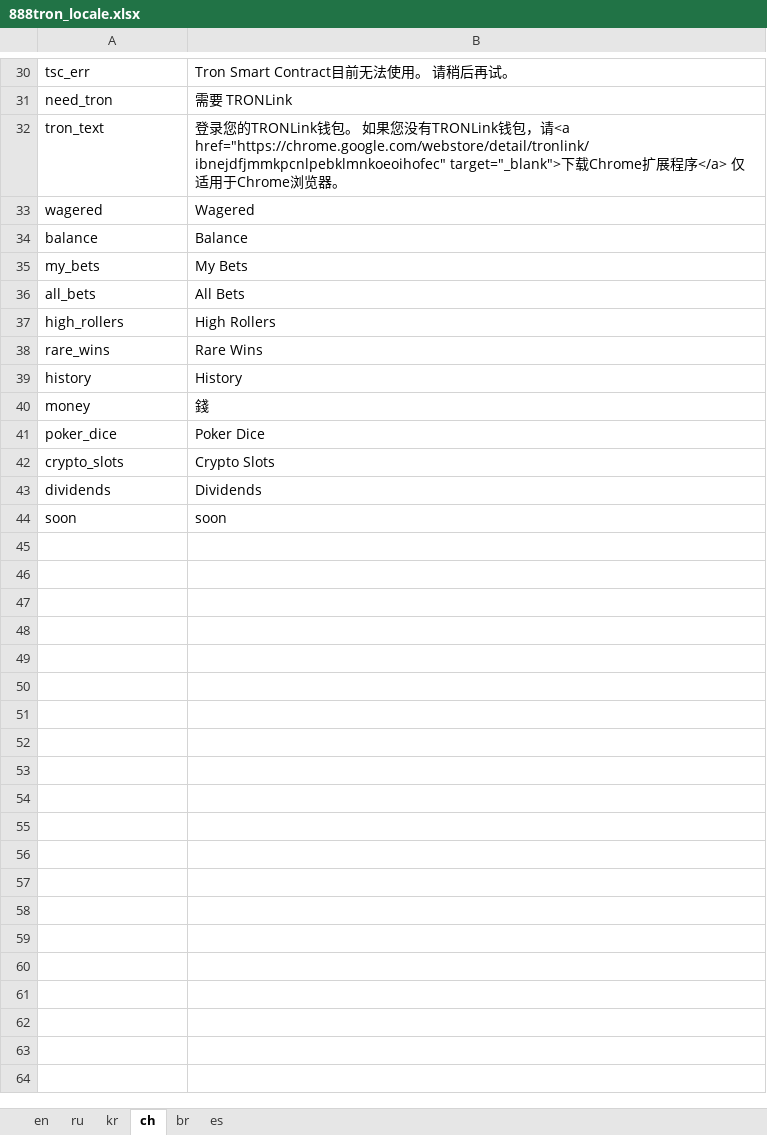
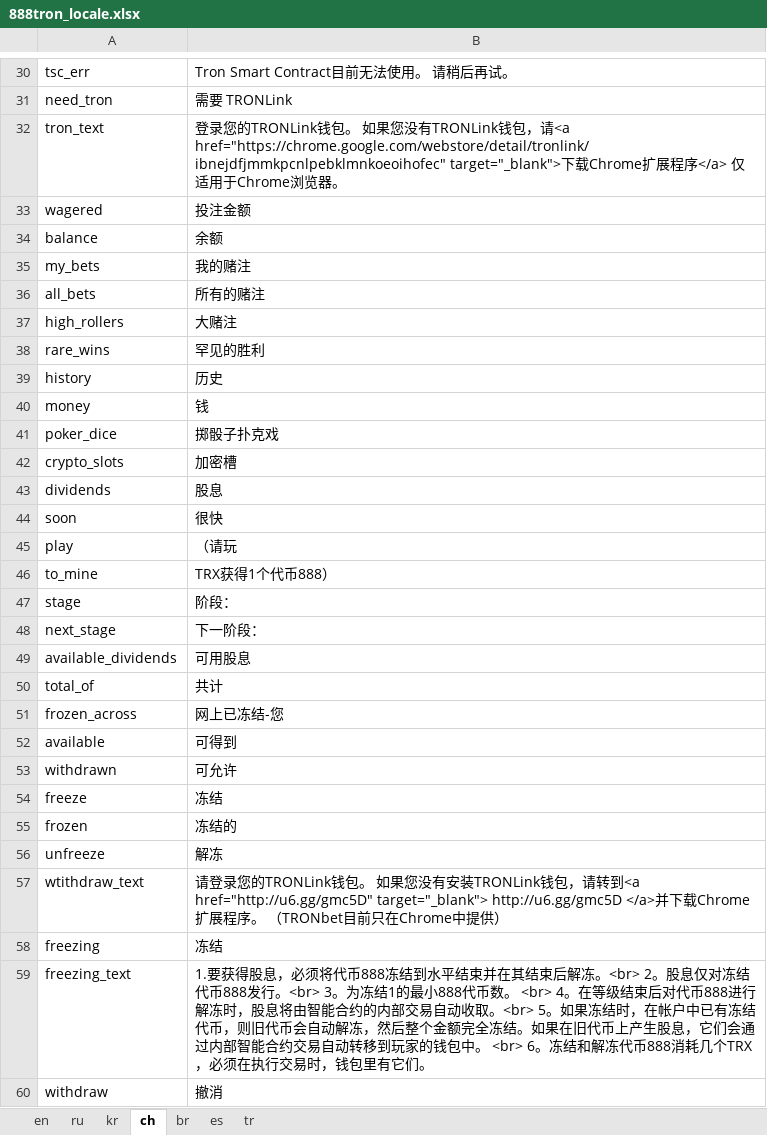
Before and after one commit to 888tron/tronGamesClient, an Excel workbook: locale/888tron_locale.xlsx, sheet ch, drawn as a sheet; only a part is shown, gaps mark what is left out; values as stored, in another font and other column widths than the file's, no borders; the diff covers the shown part only; the diff names each change by its address in the sheet, - before the commit and + after, or states it on an @@ line.

Commit message:
dividends

```diff
--- a/locale/888tron_locale.xlsx (sheet ch)
+++ b/locale/888tron_locale.xlsx (sheet ch)
+sheet tab: tr
-B33: Wagered
+B33: 投注金额
-B34: Balance
+B34: 余额
-B35: My Bets
+B35: 我的赌注
-B36: All Bets
+B36: 所有的赌注
-B37: High Rollers
+B37: 大赌注
-B38: Rare Wins
+B38: 罕见的胜利
-B39: History
+B39: 历史
-B40: 錢
+B40: 钱
-B41: Poker Dice
+B41: 掷骰子扑克戏
-B42: Crypto Slots
+B42: 加密槽
-B43: Dividends
+B43: 股息
-B44: soon
+B44: 很快
+row 45: play | （请玩
+row 46: to_mine | TRX获得1个代币888）
+row 47: stage | 阶段：
+row 48: next_stage | 下一阶段：
+row 49: available_dividends | 可用股息
+row 50: total_of | 共计
+row 51: frozen_across | 网上已冻结-您
+row 52: available | 可得到
+row 53: withdrawn | 可允许
+row 54: freeze | 冻结
+row 55: frozen | 冻结的
+row 56: unfreeze | 解冻
+row 57: wtithdraw_text | 请登录您的TRONLink钱包。 如果您没有安装TRONLink钱包，请转到<a href="http://u6.gg/gmc5D" target="_blank"> http://u6.gg/gmc5D </a>并下载Chrome扩展程序。 （TRONbet目前只在Chrome中提供）
+row 58: freezing | 冻结
+row 59: freezing_text | 1.要获得股息，必须将代币888冻结到水平结束并在其结束后解冻。<br> 2。股息仅对冻结代币888发行。<br> 3。为冻结1的最小888代币数。 <br> 4。在等级结束后对代币888进行解冻时，股息将由智能合约的内部交易自动收取。<br> 5。如果冻结时，在帐户中已有冻结代币，则旧代币会自动解冻，然后整个金额完全冻结。如果在旧代币上产生股息，它们会通过内部智能合约交易自动转移到玩家的钱包中。 <br> 6。冻结和解冻代币888消耗几个TRX，必须在执行交易时，钱包里有它们。
+row 60: withdraw | 撤消
```
Also changed, not shown: 15 added rows elsewhere in this sheet, sheet kr, sheet es, sheet en, sheet br, sheet ru, 13 other files.
